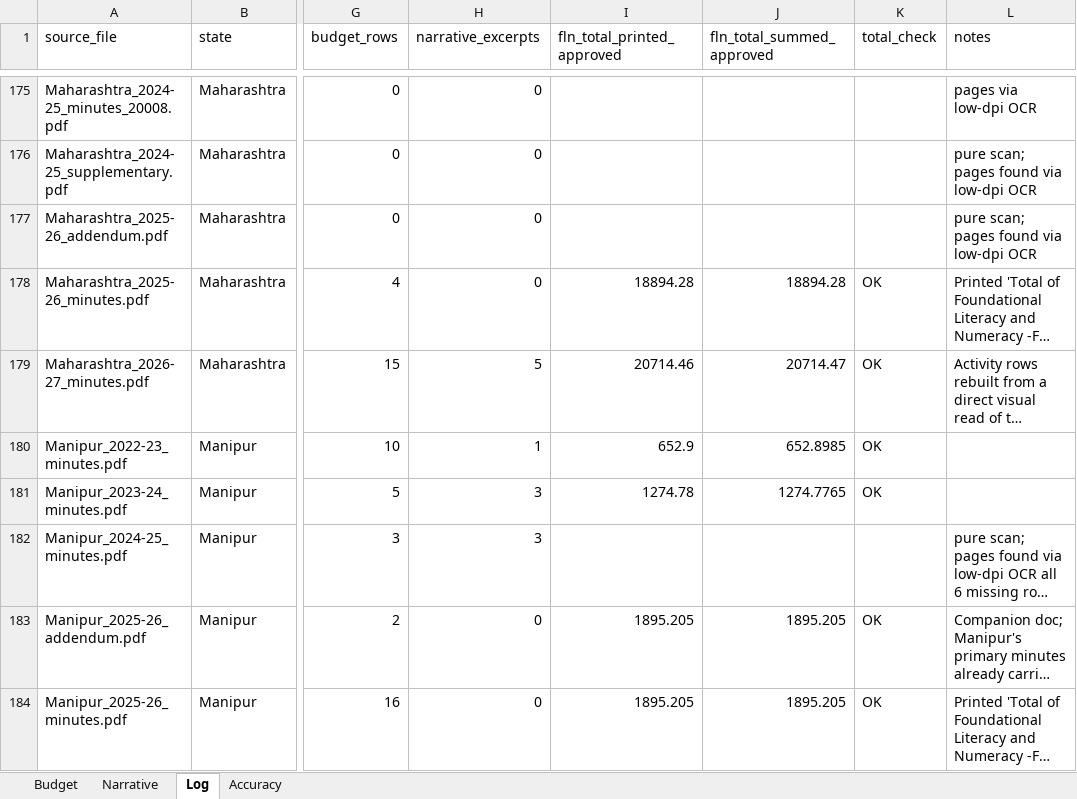
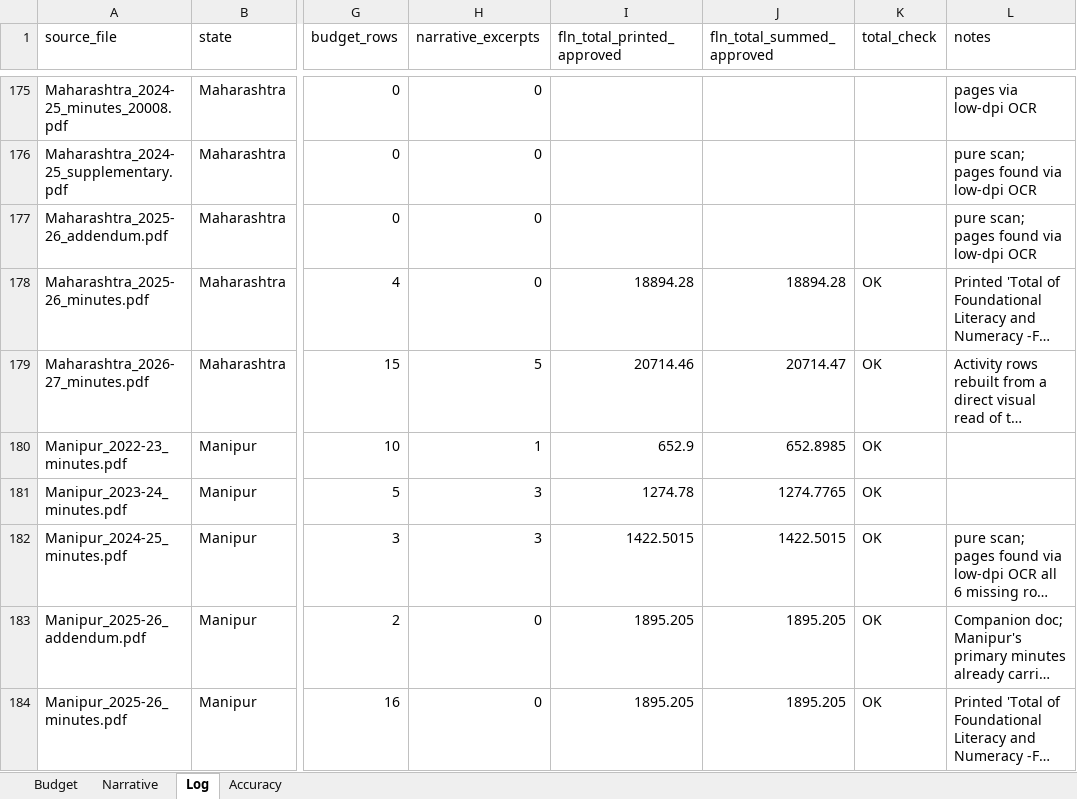
Before and after one commit to gordianknot-legacy/nipun-pab-dashboard, an Excel workbook: NIPUN_Bharat_PAB_master.xlsx, sheet Log, drawn as a sheet; only a part is shown, gaps mark what is left out; long unchanged cells end in …; values as stored, in another font and other column widths than the file's, no borders; the diff names each change by its address in the sheet, - before the commit and + after, or states it on an @@ line.

Commit message:
Stop a PMU sub-total from taking PMU out of the reconciliation
Manipur 2024-25 prints "Sub Total (5.1.2 - Formation of PMU
(Elementary))" inside its Total of NIPUN Bharat Mission, which the
reconciliation read as PMU being totalled separately and so left PMU
out: 1,212.50 against a printed 1,422.50. Only a full PMU total now
does that; the rows (534.36 + 15.0915 + 503.05 + 160 + 160 + 50)
close at 1,422.5015. Checked that Manipur 2024-25 is the only file the
narrower rule changes. Figures unchanged; battery green, QA mismatches
none, stale check pass.

```diff
--- a/NIPUN_Bharat_PAB_master.xlsx (sheet Log)
+++ b/NIPUN_Bharat_PAB_master.xlsx (sheet Log)
-I182 (fln_total_printed_approved): (empty)
+I182 (fln_total_printed_approved): 1422.5015
-J182 (fln_total_summed_approved): (empty)
+J182 (fln_total_summed_approved): 1422.5015
-K182 (total_check): (empty)
+K182 (total_check): OK
```
Also changed, not shown: 1 other file.
